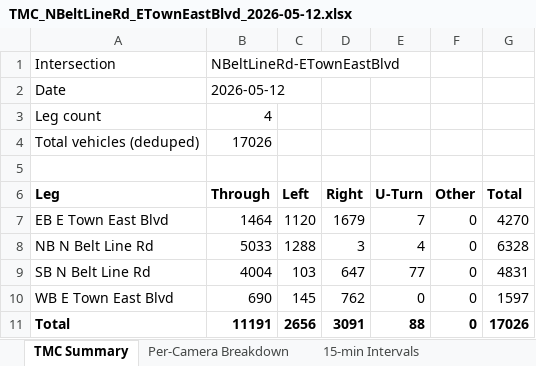
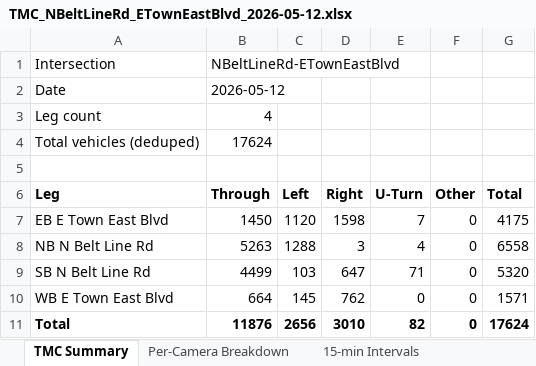
Before and after one commit to marshm100/intersection-counter, an Excel workbook: exports/study_2026-05-12/TMC_NBeltLineRd_ETownEastBlvd_2026-05-12.xlsx, sheet TMC Summary, drawn as a sheet; values as stored, in another font and other column widths than the file's, no borders; the diff names each change by its address in the sheet, - before the commit and + after, or states it on an @@ line.

```diff
--- a/exports/study_2026-05-12/TMC_NBeltLineRd_ETownEastBlvd_2026-05-12.xlsx (sheet TMC Summary)
+++ b/exports/study_2026-05-12/TMC_NBeltLineRd_ETownEastBlvd_2026-05-12.xlsx (sheet TMC Summary)
-B4 (Through): 17026
+B4 (Through): 17624
-B7 (Through): 1464
+B7 (Through): 1450
-D7 (Right): 1679
+D7 (Right): 1598
-G7 (Total): 4270
+G7 (Total): 4175
-B8 (Through): 5033
+B8 (Through): 5263
-G8 (Total): 6328
+G8 (Total): 6558
-B9 (Through): 4004
+B9 (Through): 4499
-E9 (U-Turn): 77
+E9 (U-Turn): 71
-G9 (Total): 4831
+G9 (Total): 5320
-B10 (Through): 690
+B10 (Through): 664
-G10 (Total): 1597
+G10 (Total): 1571
-B11 (Through): 11191
+B11 (Through): 11876
-D11 (Right): 3091
+D11 (Right): 3010
-E11 (U-Turn): 88
+E11 (U-Turn): 82
-G11 (Total): 17026
+G11 (Total): 17624
```
Also changed, not shown: sheet 15-min Intervals, sheet Per-Camera Breakdown, sheet Dedup Audit, exports/study_2026-05-12/TMC_NBeltLineRd_BarnesBridgeRd_2026-05-12.xlsx, exports/study_2026-05-12/TMC_NBeltLineRd_NorthwestDr_2026-05-12.xlsx, 3 other files.
